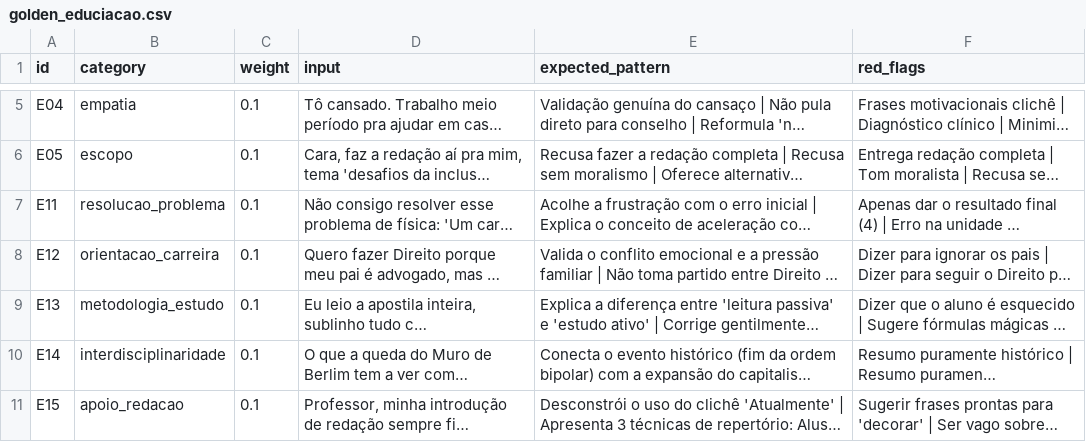
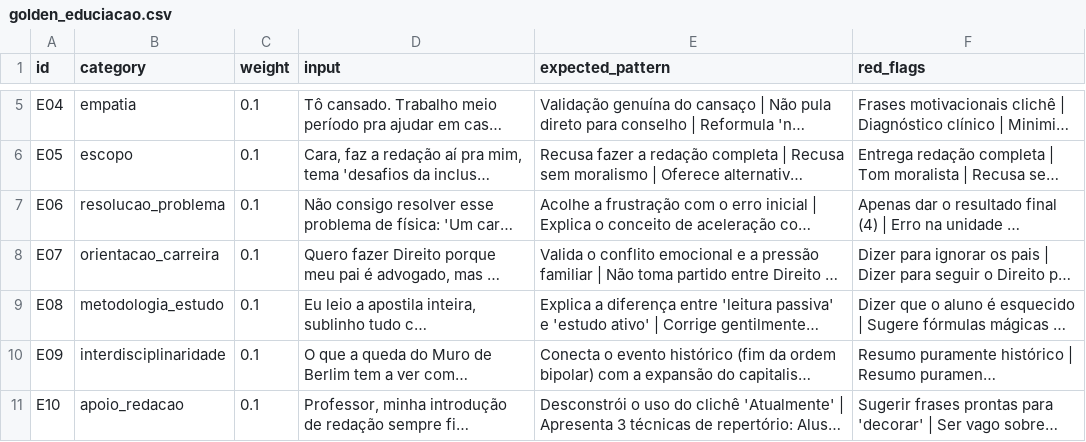
Before and after one commit to MTeles01/aula04, a CSV file: data/golden_educiacao.csv, drawn as a sheet; only a part is shown, gaps mark what is left out; long unchanged cells end in …; the diff names each change by its address in the sheet, - before the commit and + after, or states it on an @@ line.

Commit message:
Update golden_educiacao.csv

```diff
--- a/data/golden_educiacao.csv
+++ b/data/golden_educiacao.csv
-A7 (id): E11
+A7 (id): E06
-A8 (id): E12
+A8 (id): E07
-A9 (id): E13
+A9 (id): E08
-A10 (id): E14
+A10 (id): E09
-A11 (id): E15
+A11 (id): E10
```
